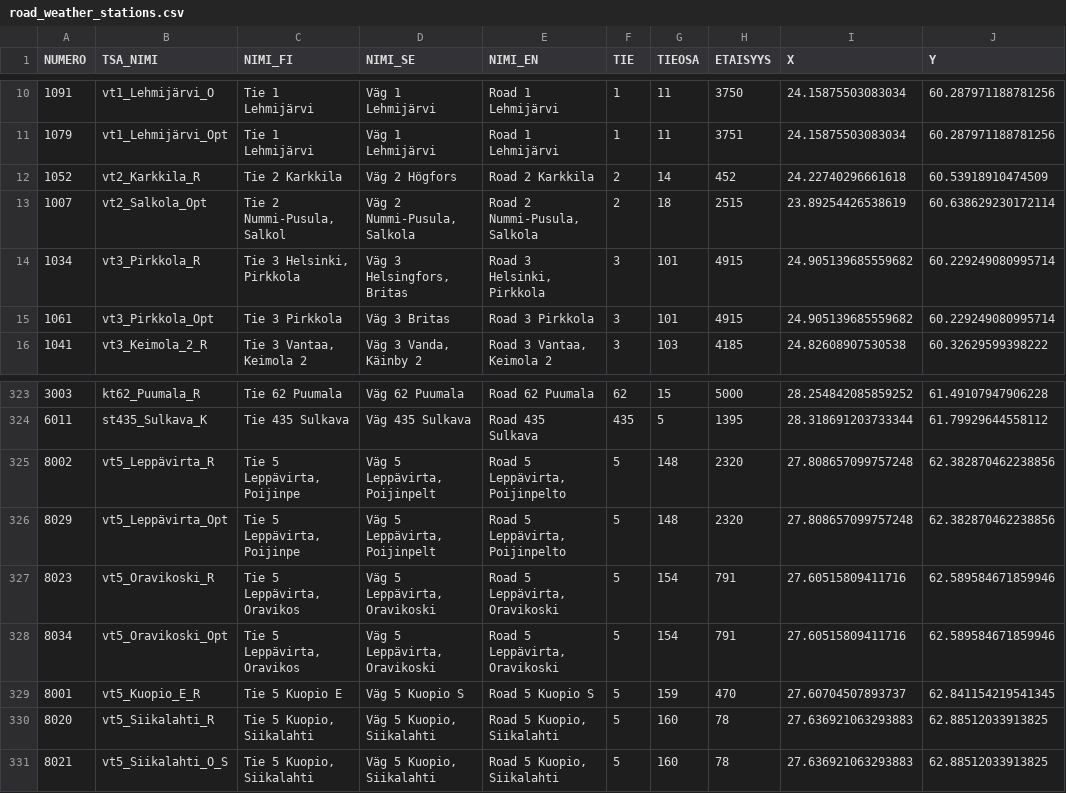
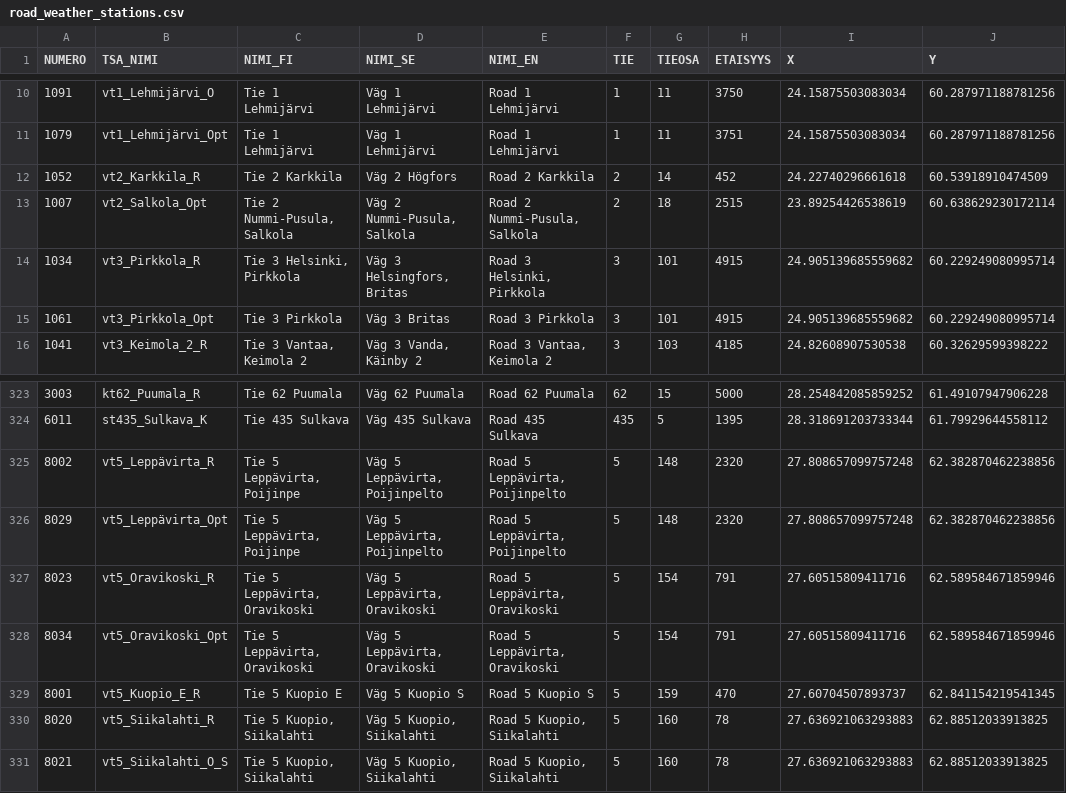
Before and after one commit to Tombio/Trafalert, a CSV file: iOS Client/Trafalert/road_weather_stations.csv, drawn as a sheet; only a part is shown, gaps mark what is left out; the diff names each change by its address in the sheet, - before the commit and + after, or states it on an @@ line.

Commit message:
FIxed UI stuff and weather data population

```diff
--- a/iOS Client/Trafalert/road_weather_stations.csv
+++ b/iOS Client/Trafalert/road_weather_stations.csv
-C13 (NIMI_FI): Tie 2 Nummi-Pusula, Salkol
+C13 (NIMI_FI): Tie 2 Nummi-Pusula, Salkola
-D325:D326 (NIMI_SE): Väg 5 Leppävirta, Poijinpelt
+D325:D326 (NIMI_SE): Väg 5 Leppävirta, Poijinpelto
-C327:C328 (NIMI_FI): Tie 5 Leppävirta, Oravikos
+C327:C328 (NIMI_FI): Tie 5 Leppävirta, Oravikoski
```
Also changed, not shown: 7 other files.
